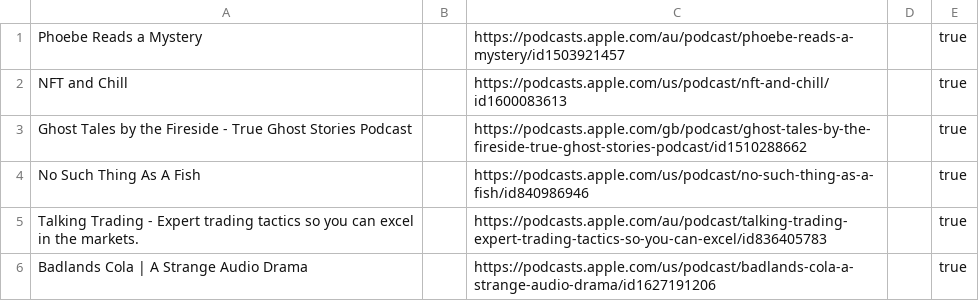
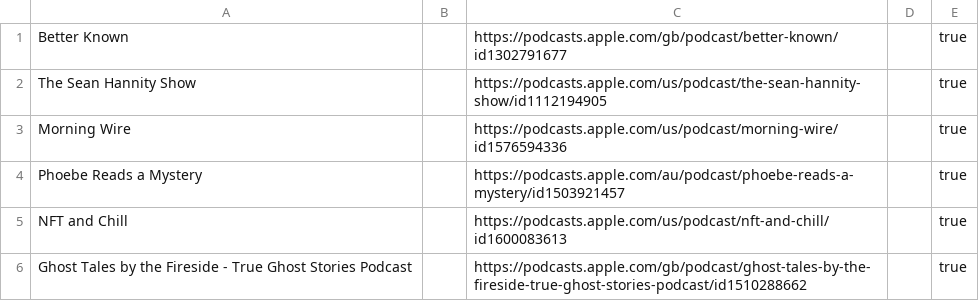
Before and after one commit to KenMercusLai/settings, a CSV file: podcast_sources.csv, drawn as a sheet; only a part is shown; the shorter side is filled out with more unchanged rows; the diff names each change by its address in the sheet, - before the commit and + after, or states it on an @@ line.

Commit message:
Update podcast_sources.csv

```diff
--- a/podcast_sources.csv
+++ b/podcast_sources.csv
+row 1: Better Known |  | https://podcasts.apple.com/gb/podcast/better-known/id1302791677 |  | true
+row 2: The Sean Hannity Show |  | https://podcasts.apple.com/us/podcast/the-sean-hannity-show/id1112194905 |  | true
+row 3: Morning Wire |  | https://podcasts.apple.com/us/podcast/morning-wire/id1576594336 |  | true
```
